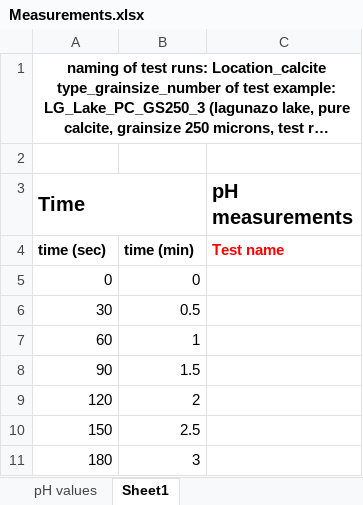
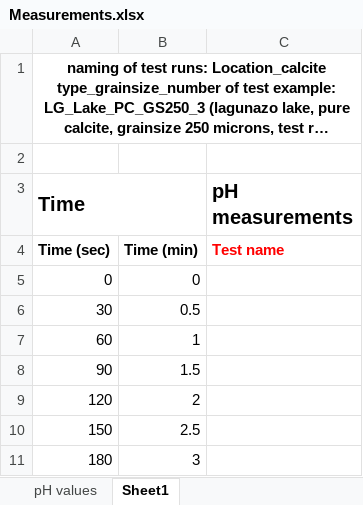
Before and after one commit to Monique2932/B_Module_Fieldwork, an Excel workbook: Measurements.xlsx, sheet Sheet1, drawn as a sheet; only a part is shown; long unchanged cells end in …; values as stored, in another font and other column widths than the file's, no borders; the diff names each change by its address in the sheet, - before the commit and + after, or states it on an @@ line.

Commit message:
uptodate

```diff
--- a/Measurements.xlsx (sheet Sheet1)
+++ b/Measurements.xlsx (sheet Sheet1)
-A4 (Time): time (sec)
+A4 (Time): Time (sec)
-B4: time (min)
+B4: Time (min)
```
